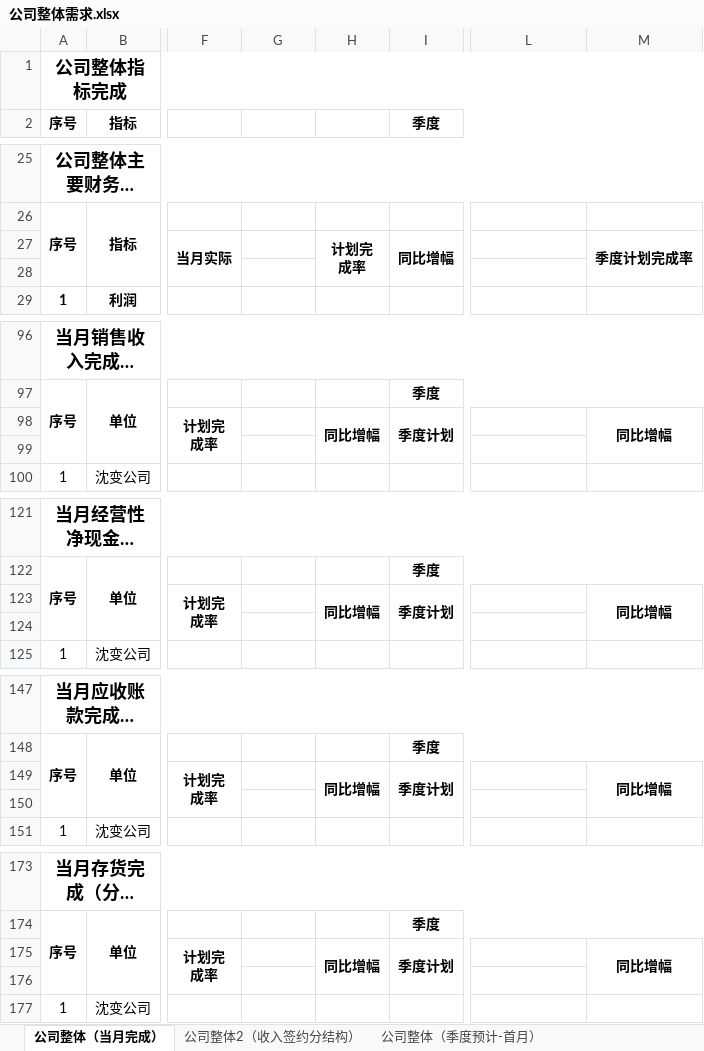
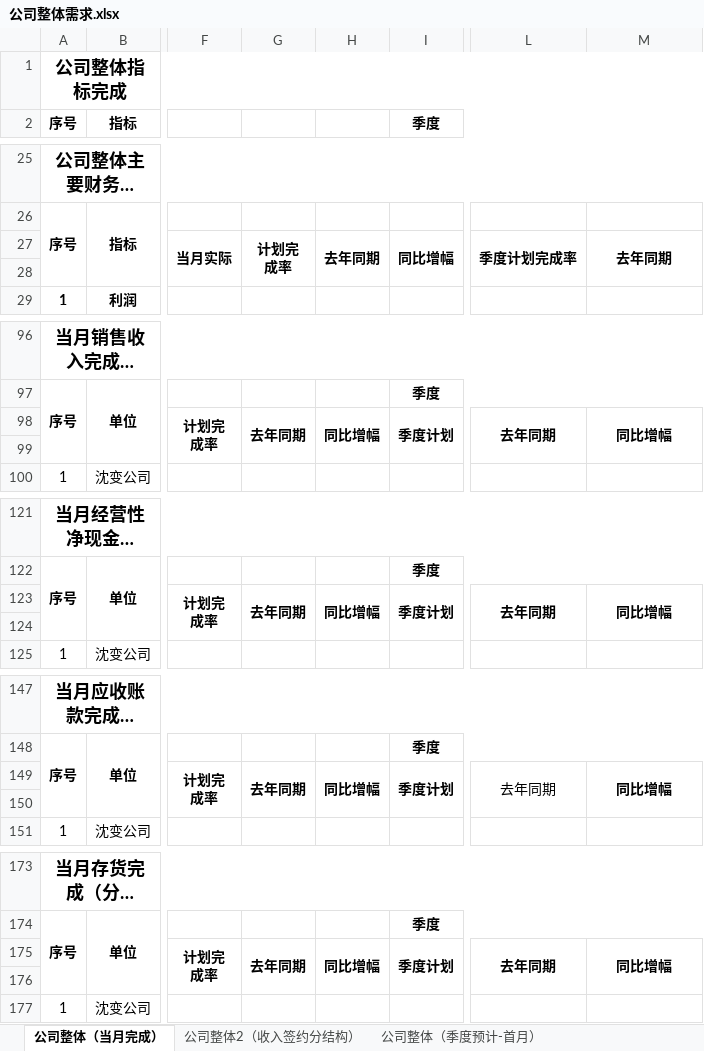
Before and after one commit to Patrick-Wang/TBEA_Repo, an Excel workbook: TBEA/BusinessPerformance/Documentation/经营数据平台-指标/公司整体需求.xlsx, sheet 公司整体（当月完成）, drawn as a sheet; only a part is shown, gaps mark what is left out; long unchanged cells end in …; values as stored, in another font and other column widths than the file's, no borders; ↵ is a line break in a cell; the diff covers the shown part only; the diff names each change by its address in the sheet, - before the commit and + after, or states it on an @@ line.

```diff
--- a/TBEA/BusinessPerformance/Documentation/经营数据平台-指标/公司整体需求.xlsx (sheet 公司整体（当月完成）)
+++ b/TBEA/BusinessPerformance/Documentation/经营数据平台-指标/公司整体需求.xlsx (sheet 公司整体（当月完成）)
-G27: (empty)
+G27: 计划完 ↵ 成率
+G27:G28 merged
-H27: 计划完 ↵ 成率
+H27: 去年同期
-L27: (empty)
+L27: 季度计划完成率
+L27:L28 merged
-M27: 季度计划完成率
+M27: 去年同期
-G98: (empty)
+G98: 去年同期
+G98:G99 merged
-L98: (empty)
+L98: 去年同期
+L98:L99 merged
-G123: (empty)
+G123: 去年同期
+G123:G124 merged
-L123: (empty)
+L123: 去年同期
+L123:L124 merged
-G149: (empty)
+G149: 去年同期
+G149:G150 merged
-L149: (empty)
+L149: 去年同期
+L149:L150 merged
-G175: (empty)
+G175: 去年同期
+G175:G176 merged
-L175: (empty)
+L175: 去年同期
+L175:L176 merged
```
Also changed, not shown: 3 edited cells elsewhere in this sheet, sheet 项目公司指标完成, sheet 公司整体（季度预计-末月）, sheet 公司整体（季度预计-首月）, sheet 公司+事业部, sheet 公司整体（季度预计-次月）, sheet 公司整体2（收入签约分结构）.
